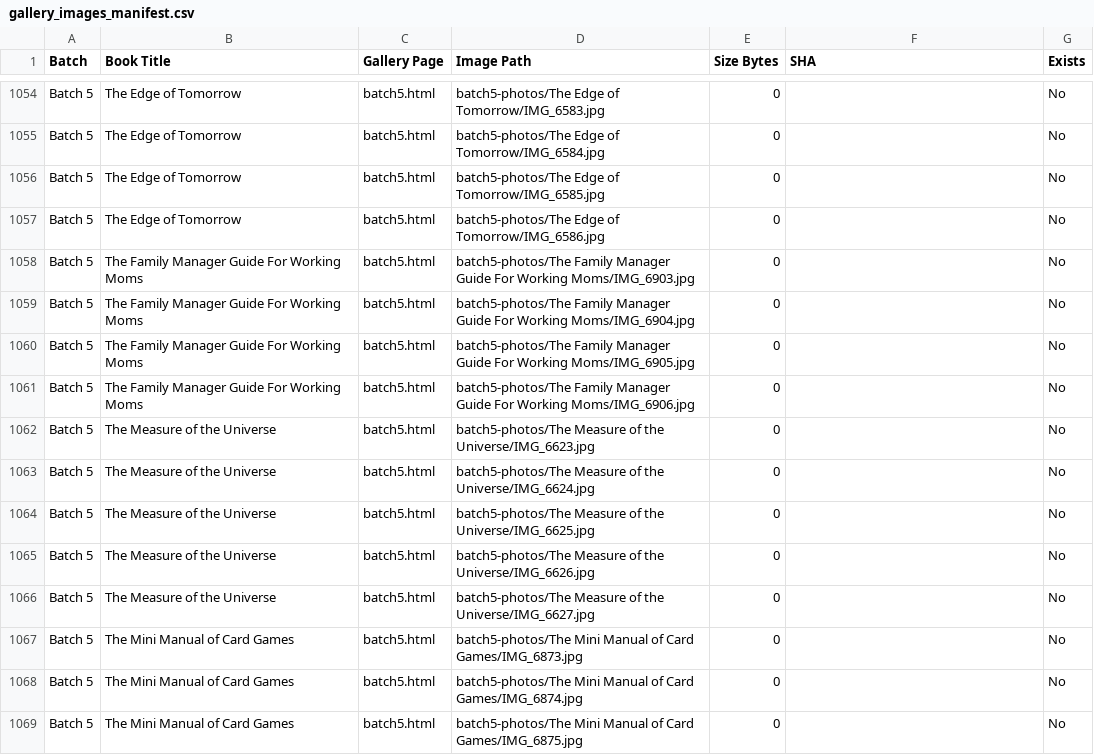
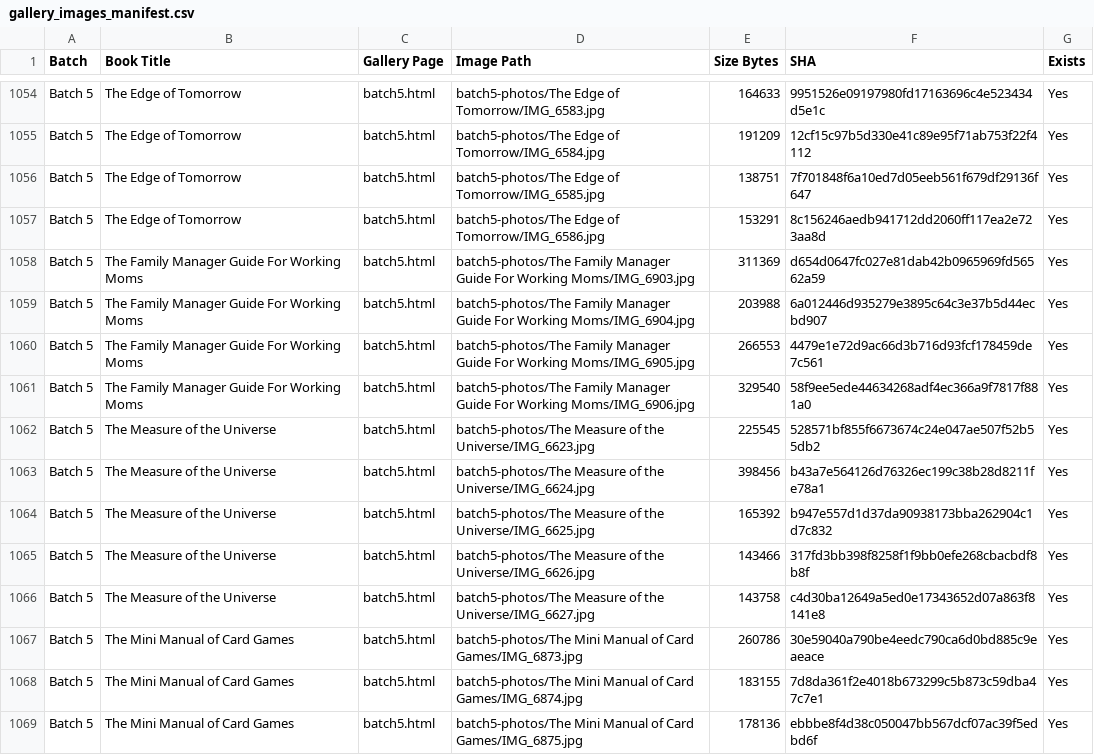
Before and after one commit to Kenja777/andersonsasimovbooks.github.io, a CSV file: maintenance/gallery_images_manifest.csv, drawn as a sheet; only a part is shown, gaps mark what is left out; the diff covers the shown part only; the diff names each change by its address in the sheet, - before the commit and + after, or states it on an @@ line.

```diff
--- a/maintenance/gallery_images_manifest.csv
+++ b/maintenance/gallery_images_manifest.csv
-E1054 (Size Bytes): 0
+E1054 (Size Bytes): 164633
-F1054 (SHA): (empty)
+F1054 (SHA): 9951526e09197980fd17163696c4e523434d5e1c
-G1054:G1069 (Exists): No
+G1054:G1069 (Exists): Yes
-E1055 (Size Bytes): 0
+E1055 (Size Bytes): 191209
-F1055 (SHA): (empty)
+F1055 (SHA): 12cf15c97b5d330e41c89e95f71ab753f22f4112
-E1056 (Size Bytes): 0
+E1056 (Size Bytes): 138751
-F1056 (SHA): (empty)
+F1056 (SHA): 7f701848f6a10ed7d05eeb561f679df29136f647
-E1057 (Size Bytes): 0
+E1057 (Size Bytes): 153291
-F1057 (SHA): (empty)
+F1057 (SHA): 8c156246aedb941712dd2060ff117ea2e723aa8d
-E1058 (Size Bytes): 0
+E1058 (Size Bytes): 311369
-F1058 (SHA): (empty)
+F1058 (SHA): d654d0647fc027e81dab42b0965969fd56562a59
-E1059 (Size Bytes): 0
+E1059 (Size Bytes): 203988
-F1059 (SHA): (empty)
+F1059 (SHA): 6a012446d935279e3895c64c3e37b5d44ecbd907
-E1060 (Size Bytes): 0
+E1060 (Size Bytes): 266553
-F1060 (SHA): (empty)
+F1060 (SHA): 4479e1e72d9ac66d3b716d93fcf178459de7c561
-E1061 (Size Bytes): 0
+E1061 (Size Bytes): 329540
-F1061 (SHA): (empty)
+F1061 (SHA): 58f9ee5ede44634268adf4ec366a9f7817f881a0
-E1062 (Size Bytes): 0
+E1062 (Size Bytes): 225545
-F1062 (SHA): (empty)
+F1062 (SHA): 528571bf855f6673674c24e047ae507f52b55db2
-E1063 (Size Bytes): 0
+E1063 (Size Bytes): 398456
-F1063 (SHA): (empty)
+F1063 (SHA): b43a7e564126d76326ec199c38b28d8211fe78a1
-E1064 (Size Bytes): 0
+E1064 (Size Bytes): 165392
-F1064 (SHA): (empty)
+F1064 (SHA): b947e557d1d37da90938173bba262904c1d7c832
-E1065 (Size Bytes): 0
+E1065 (Size Bytes): 143466
-F1065 (SHA): (empty)
+F1065 (SHA): 317fd3bb398f8258f1f9bb0efe268cbacbdf8b8f
-E1066 (Size Bytes): 0
+E1066 (Size Bytes): 143758
-F1066 (SHA): (empty)
+F1066 (SHA): c4d30ba12649a5ed0e17343652d07a863f8141e8
-E1067 (Size Bytes): 0
+E1067 (Size Bytes): 260786
-F1067 (SHA): (empty)
+F1067 (SHA): 30e59040a790be4eedc790ca6d0bd885c9eaeace
-E1068 (Size Bytes): 0
+E1068 (Size Bytes): 183155
-F1068 (SHA): (empty)
+F1068 (SHA): 7d8da361f2e4018b673299c5b873c59dba47c7e1
-E1069 (Size Bytes): 0
+E1069 (Size Bytes): 178136
-F1069 (SHA): (empty)
+F1069 (SHA): ebbbe8f4d38c050047bb567dcf07ac39f5edbd6f
```
Also changed, not shown: 96 edited cells elsewhere in this file.
